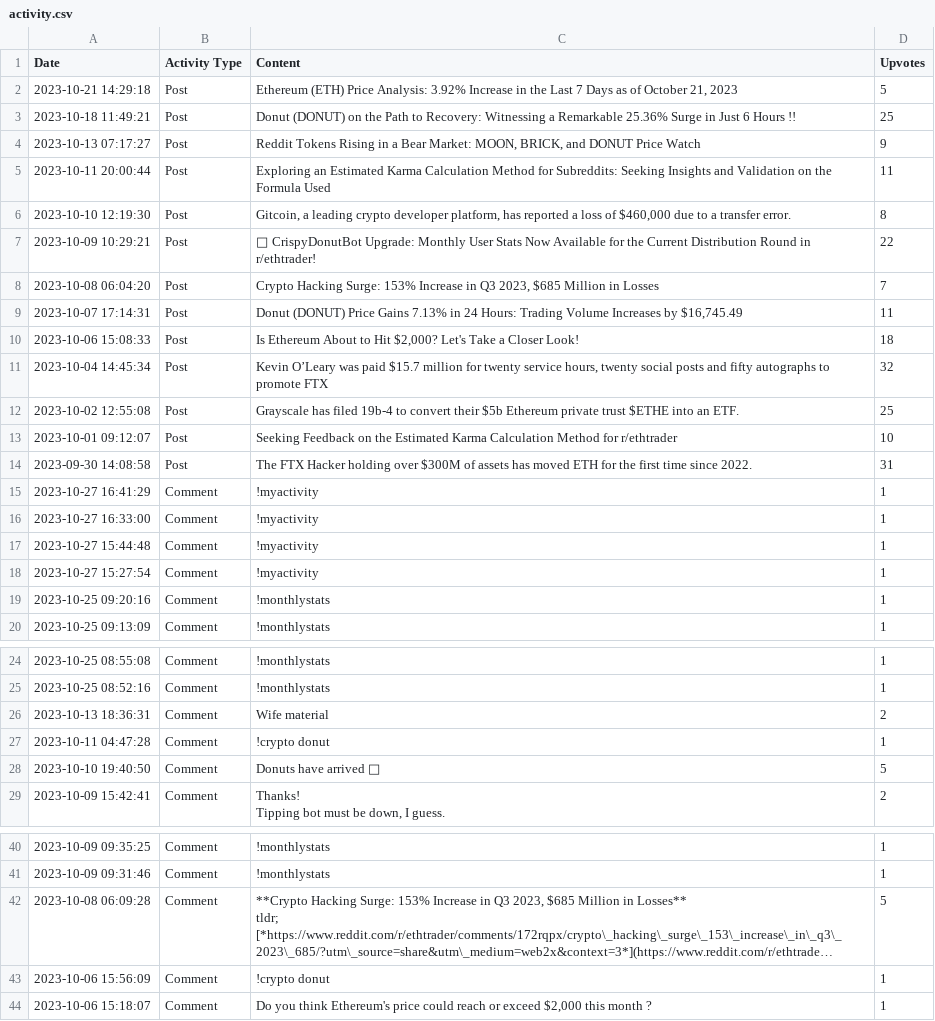
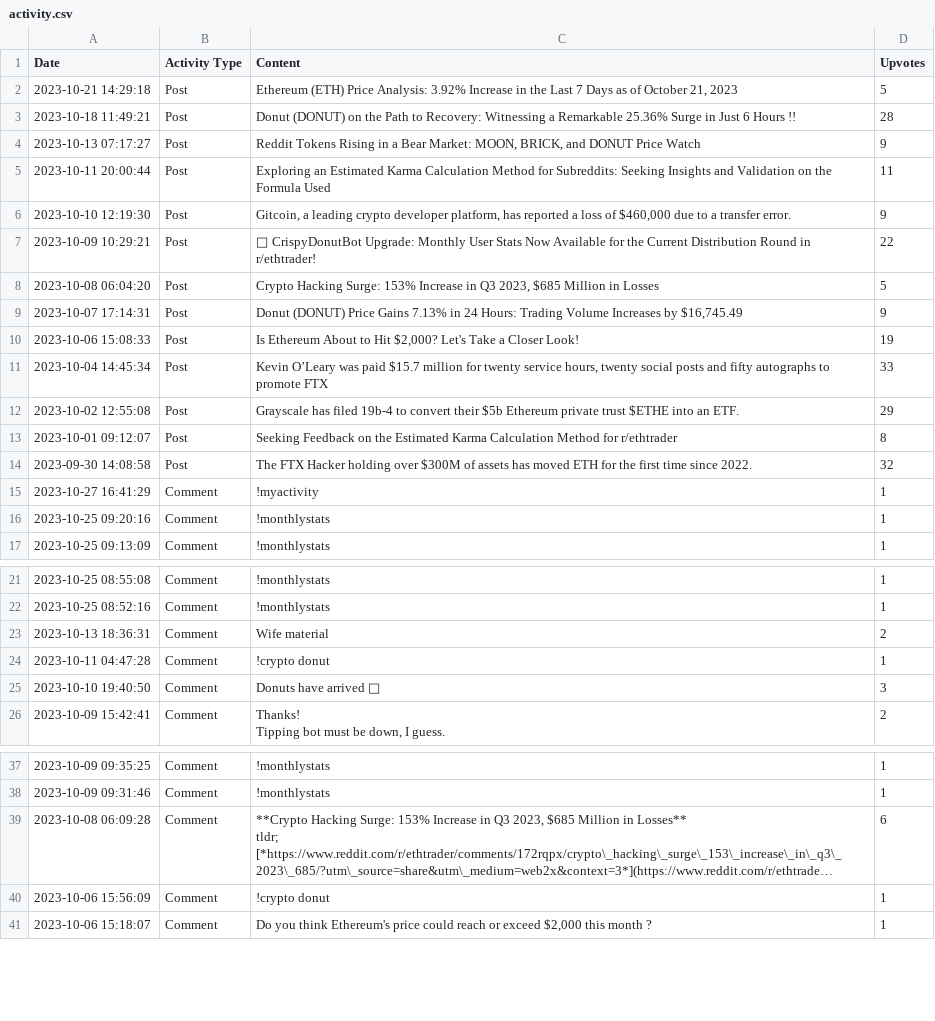
Before and after one commit to Defiboydonut/activity_csv, a CSV file: activity.csv, drawn as a sheet; only a part is shown, gaps mark what is left out; long unchanged cells end in …; removed rows and columns are numbered as before the commit, all else as after; the diff names each change by its address in the sheet, - before the commit and + after, or states it on an @@ line.

Commit message:
Update activity CSV for Defiboy

```diff
--- a/activity.csv
+++ b/activity.csv
-D3 (Upvotes): 25
+D3 (Upvotes): 28
-D6 (Upvotes): 8
+D6 (Upvotes): 9
-D8 (Upvotes): 7
+D8 (Upvotes): 5
-D9 (Upvotes): 11
+D9 (Upvotes): 9
-D10 (Upvotes): 18
+D10 (Upvotes): 19
-D11 (Upvotes): 32
+D11 (Upvotes): 33
-D12 (Upvotes): 25
+D12 (Upvotes): 29
-D13 (Upvotes): 10
+D13 (Upvotes): 8
-D14 (Upvotes): 31
+D14 (Upvotes): 32
-row 16: 2023-10-27 16:33:00 | Comment | !myactivity | 1
-row 17: 2023-10-27 15:44:48 | Comment | !myactivity | 1
-row 18: 2023-10-27 15:27:54 | Comment | !myactivity | 1
-D25 (Upvotes): 5
+D25 (Upvotes): 3
-D39 (Upvotes): 5
+D39 (Upvotes): 6
```
